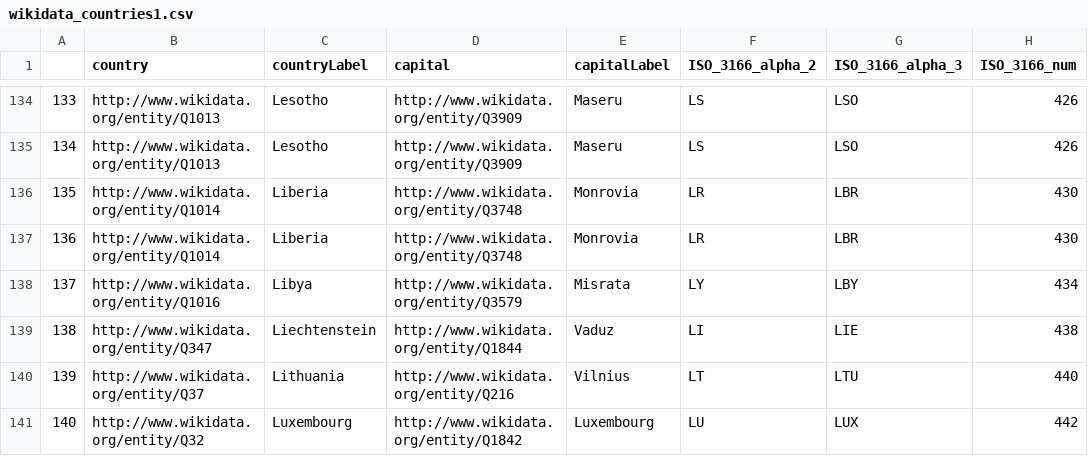
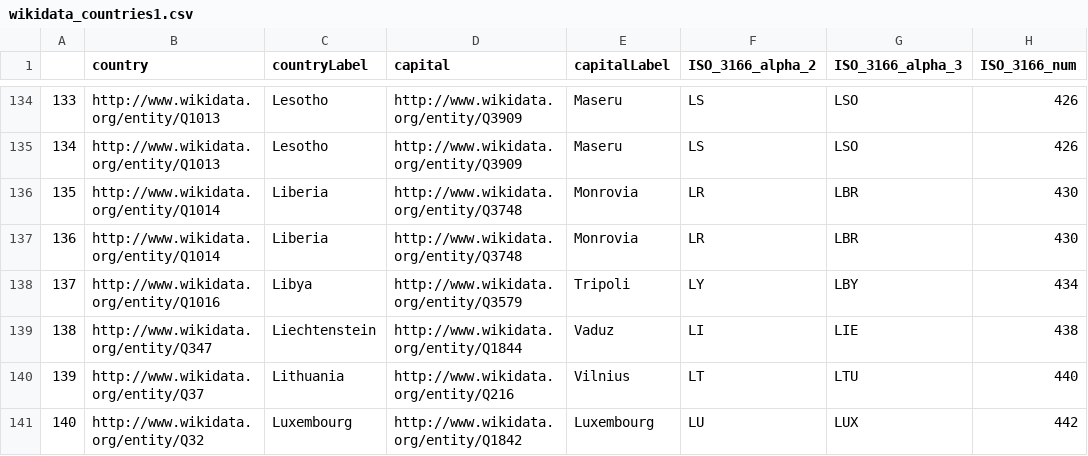
Before and after one commit to jane-pratt/International-Data-Hub, a CSV file: Data/wikidata_countries1.csv, drawn as a sheet; only a part is shown, gaps mark what is left out; the diff names each change by its address in the sheet, - before the commit and + after, or states it on an @@ line.

Commit message:
Updated Wikidata with missing information re capital cities Completed code to generate list of country capitals and their coordinates Generated CSV files Knitted document to html

```diff
--- a/Data/wikidata_countries1.csv
+++ b/Data/wikidata_countries1.csv
-E138 (capitalLabel): Misrata
+E138 (capitalLabel): Tripoli
```
Also changed, not shown: 5 other files.
